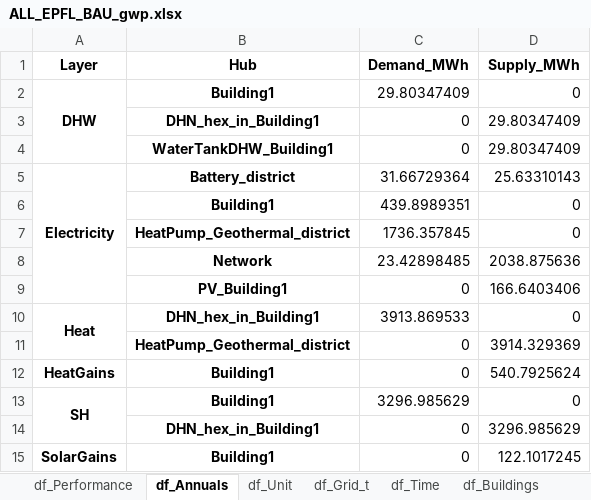
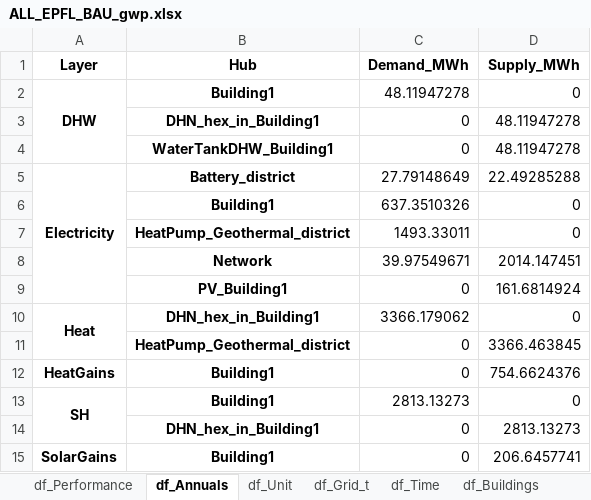
Before and after one commit to sai-ravi-epfl/REHO, an Excel workbook: scripts/template/results/ALL_EPFL_BAU_gwp.xlsx, sheet df_Annuals, drawn as a sheet; values as stored, in another font and other column widths than the file's, no borders; removed rows and columns are numbered as before the commit, all else as after; the diff names each change by its address in the sheet, - before the commit and + after, or states it on an @@ line.

```diff
--- a/scripts/template/results/ALL_EPFL_BAU_gwp.xlsx (sheet df_Annuals)
+++ b/scripts/template/results/ALL_EPFL_BAU_gwp.xlsx (sheet df_Annuals)
-C2 (Demand_MWh): 29.80347409
+C2 (Demand_MWh): 48.11947278
-D3:D4 (Supply_MWh): 29.80347409
+D3:D4 (Supply_MWh): 48.11947278
-C5 (Demand_MWh): 31.66729364
+C5 (Demand_MWh): 27.79148649
-D5 (Supply_MWh): 25.63310143
+D5 (Supply_MWh): 22.49285288
-C6 (Demand_MWh): 439.8989351
+C6 (Demand_MWh): 637.3510326
-C7 (Demand_MWh): 1736.357845
+C7 (Demand_MWh): 1493.33011
-row 8:  | Network | 23.42898485 | 2038.875636
+row 8:  | Network | 39.97549671 | 2014.147451
-D9 (Supply_MWh): 166.6403406
+D9 (Supply_MWh): 161.6814924
-C10 (Demand_MWh): 3913.869533
+C10 (Demand_MWh): 3366.179062
-D11 (Supply_MWh): 3914.329369
+D11 (Supply_MWh): 3366.463845
-D12 (Supply_MWh): 540.7925624
+D12 (Supply_MWh): 754.6624376
-C13 (Demand_MWh): 3296.985629
+C13 (Demand_MWh): 2813.13273
-D14 (Supply_MWh): 3296.985629
+D14 (Supply_MWh): 2813.13273
-D15 (Supply_MWh): 122.1017245
+D15 (Supply_MWh): 206.6457741
```
Also changed, not shown: sheet df_Streams_t, sheet df_Grid_t, sheet df_Unit_t, sheet df_Index, sheet df_Buildings_t, sheet df_Weather, 5 more sheets, 25 other files.
